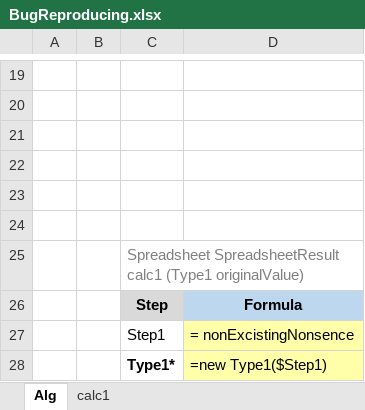
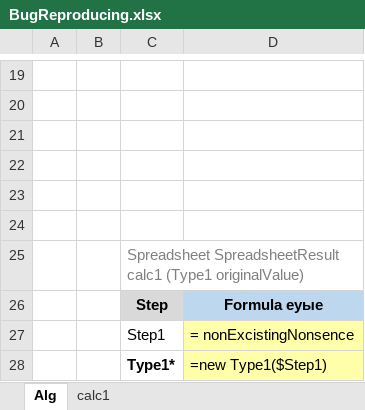
Before and after one commit to ekosolapova/gitExampleRepository, an Excel workbook: EEEEE/BugReproducing/BugReproducing.xlsx, sheet Alg, drawn as a sheet; only a part is shown, gaps mark what is left out; values as stored, in another font and other column widths than the file's, no borders; the diff names each change by its address in the sheet, - before the commit and + after, or states it on an @@ line.

Commit message:
Project BugReproducing is saved.

```diff
--- a/EEEEE/BugReproducing/BugReproducing.xlsx (sheet Alg)
+++ b/EEEEE/BugReproducing/BugReproducing.xlsx (sheet Alg)
-D26: Formula
+D26: Formula еуые
```
